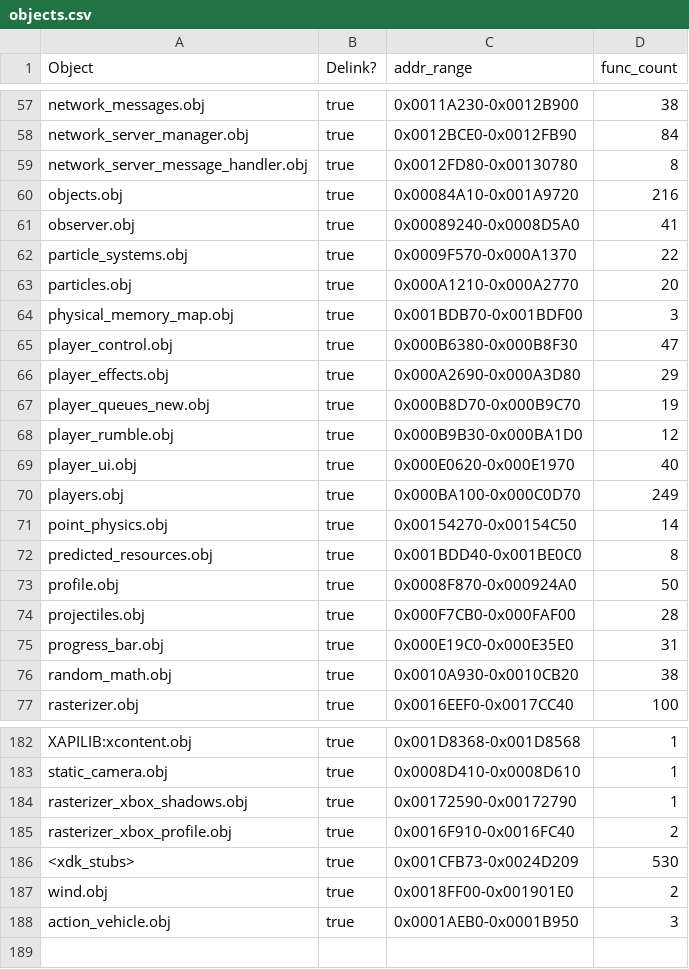
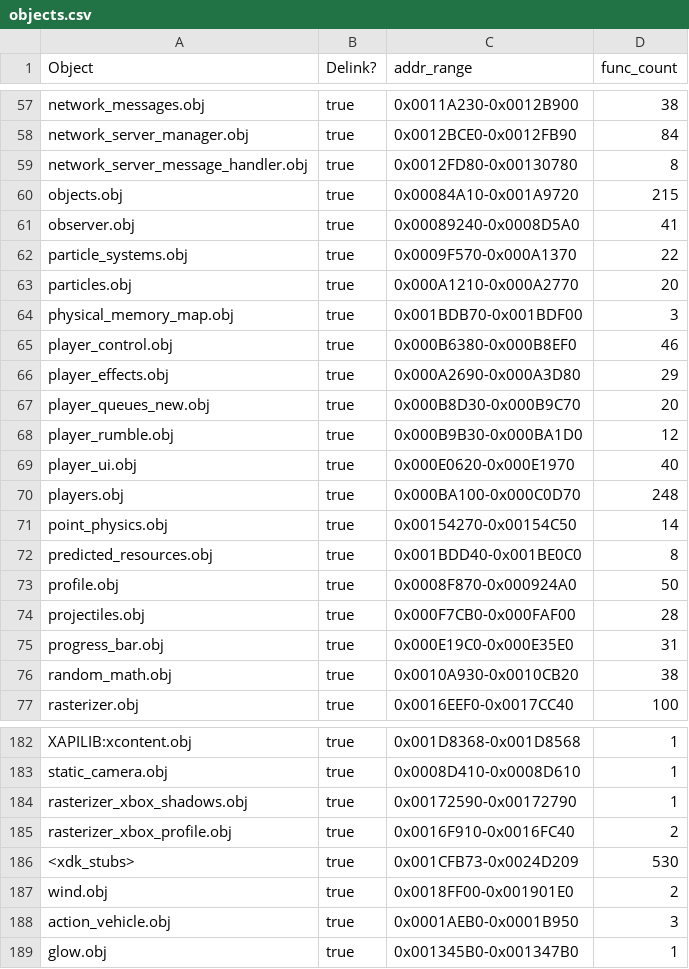
Before and after one commit to stianeklund/halo, a CSV file: tools/objects.csv, drawn as a sheet; only a part is shown, gaps mark what is left out.

Commit message:
chore: carry over kb_meta evidence notes + objects.csv boundary refresh from prior batch

```diff
--- a/tools/objects.csv
+++ b/tools/objects.csv
@@ -59,3 +59,3 @@ network_server_manager.obj,true,0x0012BCE0-0x0012FB90,84
 network_server_message_handler.obj,true,0x0012FD80-0x00130780,8
-objects.obj,true,0x00084A10-0x001A9720,216
+objects.obj,true,0x00084A10-0x001A9720,215
 observer.obj,true,0x00089240-0x0008D5A0,41
@@ -64,8 +64,8 @@ particles.obj,true,0x000A1210-0x000A2770,20
 physical_memory_map.obj,true,0x001BDB70-0x001BDF00,3
-player_control.obj,true,0x000B6380-0x000B8F30,47
+player_control.obj,true,0x000B6380-0x000B8EF0,46
 player_effects.obj,true,0x000A2690-0x000A3D80,29
-player_queues_new.obj,true,0x000B8D70-0x000B9C70,19
+player_queues_new.obj,true,0x000B8D30-0x000B9C70,20
 player_rumble.obj,true,0x000B9B30-0x000BA1D0,12
 player_ui.obj,true,0x000E0620-0x000E1970,40
-players.obj,true,0x000BA100-0x000C0D70,249
+players.obj,true,0x000BA100-0x000C0D70,248
 point_physics.obj,true,0x00154270-0x00154C50,14
@@ -188 +188,2 @@ wind.obj,true,0x0018FF00-0x001901E0,2
 action_vehicle.obj,true,0x0001AEB0-0x0001B950,3
+glow.obj,true,0x001345B0-0x001347B0,1
```
Also changed, not shown: 2 other files.
